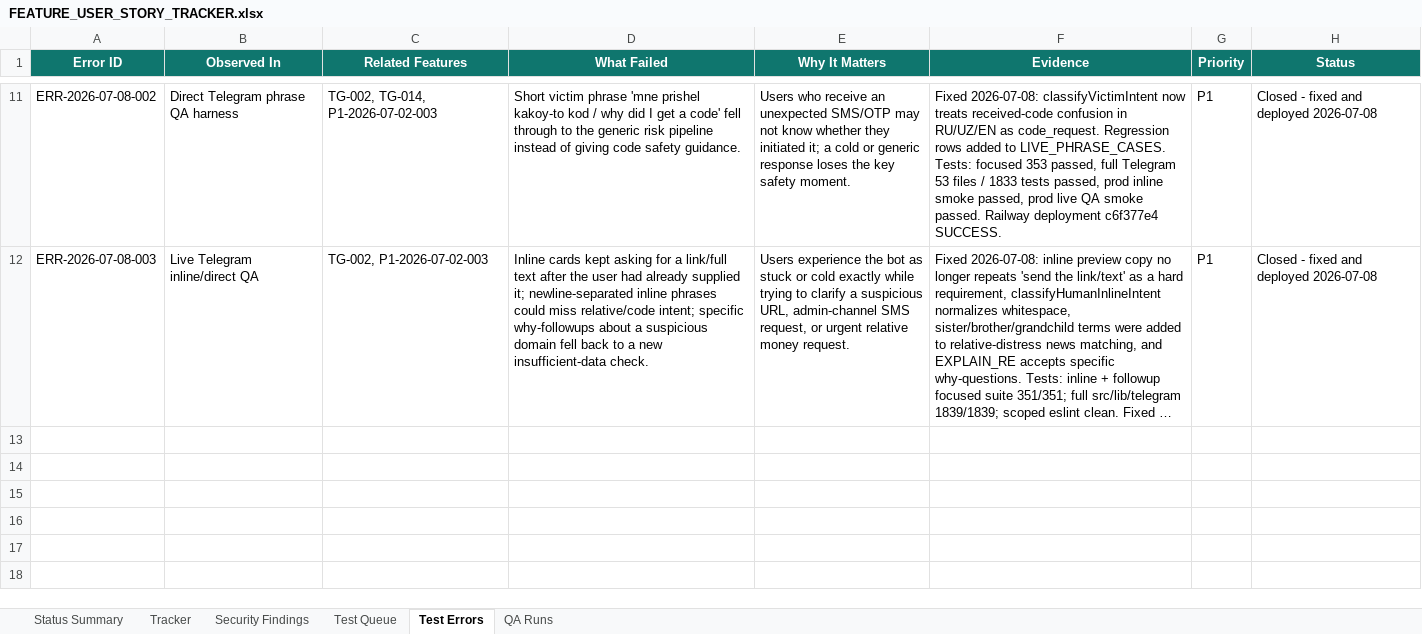
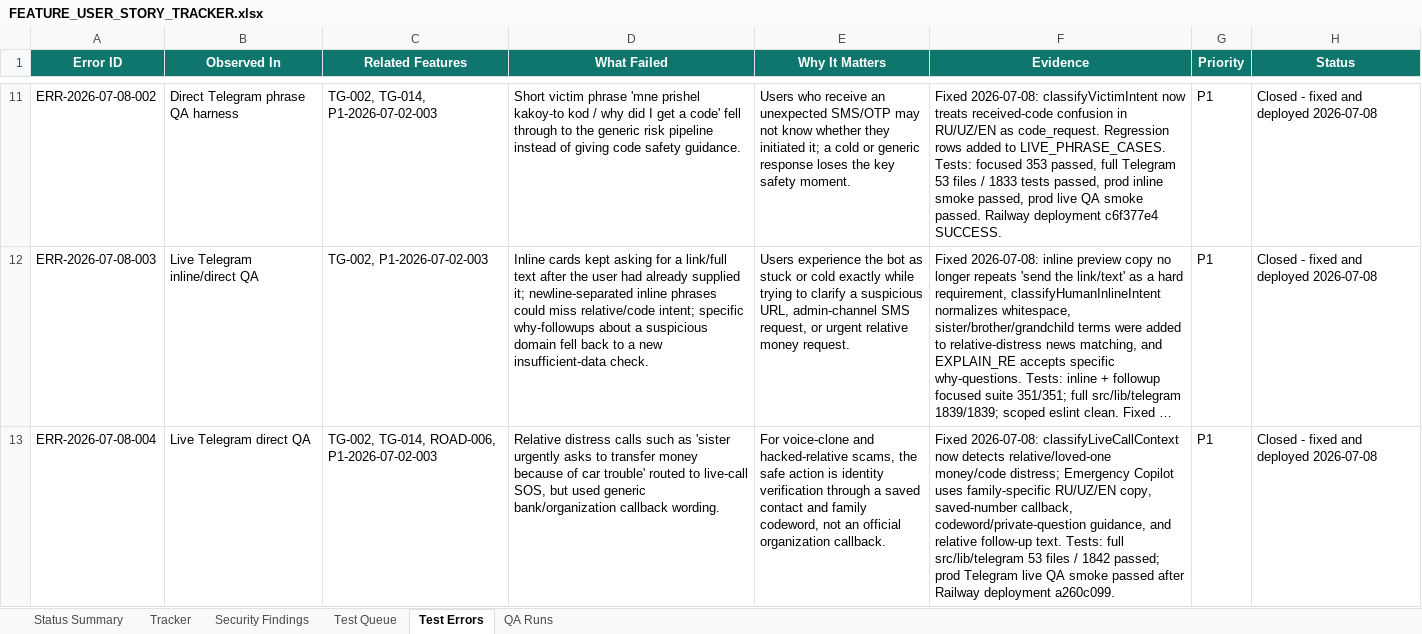
Before and after one commit to Web-pixel-creator/Scam-guard-Main, an Excel workbook: ai_docs/FEATURE_USER_STORY_TRACKER.xlsx, sheet Test Errors, drawn as a sheet; only a part is shown, gaps mark what is left out; long unchanged cells end in …; values as stored, in another font and other column widths than the file's, no borders; the diff names each change by its address in the sheet, - before the commit and + after, or states it on an @@ line.

Commit message:
docs: record relative distress live-call QA fix

```diff
--- a/ai_docs/FEATURE_USER_STORY_TRACKER.xlsx (sheet Test Errors)
+++ b/ai_docs/FEATURE_USER_STORY_TRACKER.xlsx (sheet Test Errors)
+row 13: ERR-2026-07-08-004 | Live Telegram direct QA | TG-002, TG-014, ROAD-006, P1-2026-07-02-003 | Relative distress calls such as 'sister urgently asks to transfer money because of car trouble' routed to live-call SOS, but used generic bank/organization callback wording. | For voice-clone and hacked-relative scams, the safe action is identity verification through a saved contact and family codeword, not an official organization callback. | Fixed 2026-07-08: classifyLiveCallContext now detects relative/loved-one money/code distress; Emergency Copilot uses family-specific RU/UZ/EN copy, saved-number callback, codeword/private-question guidance, and relative follow-up text. Tests: full src/lib/telegram 53 files / 1842 passed; prod Telegram live QA smoke passed after Railway deployment a260c099. | P1 | Closed - fixed and deployed 2026-07-08
```
Also changed, not shown: sheet Status Summary.
